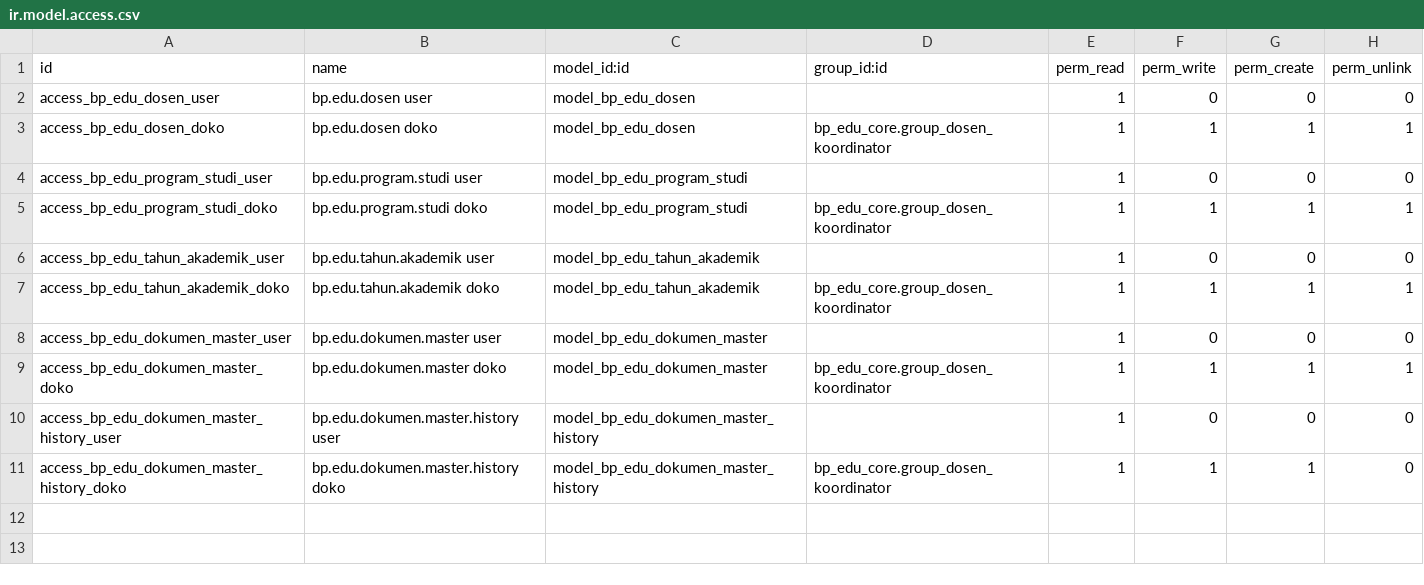
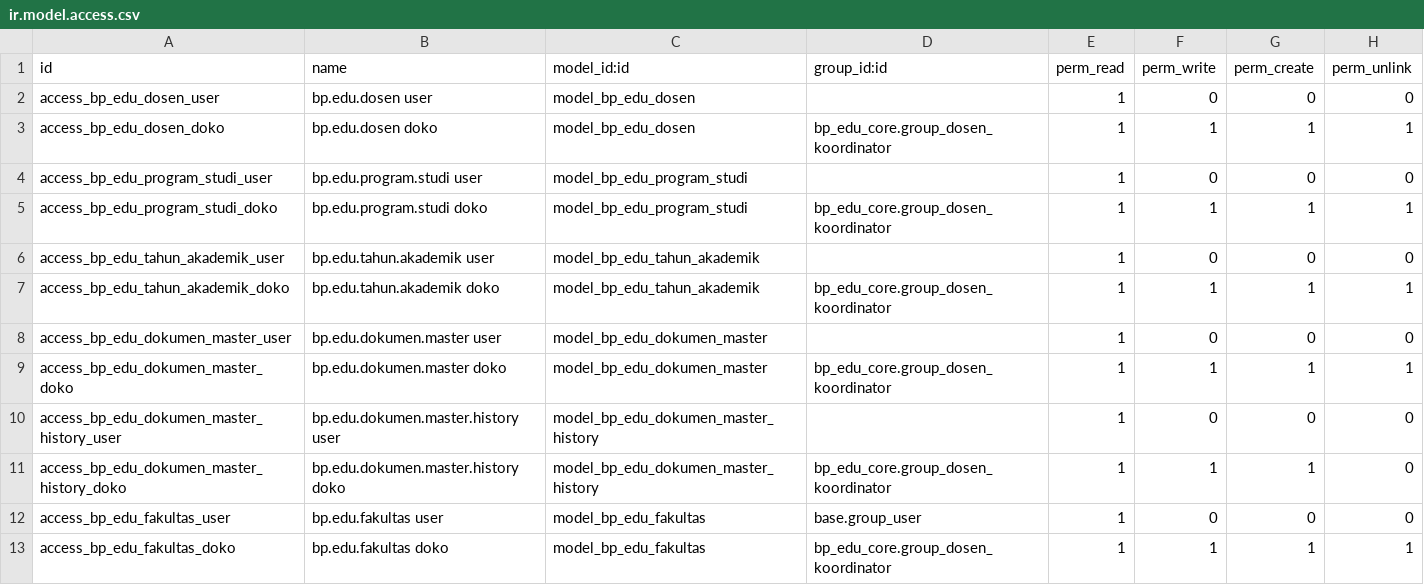
Before and after one commit to teguhteja/bp-edu-odoo, a CSV file: addons/bp_edu_core/security/ir.model.access.csv, drawn as a sheet; the diff names each change by its address in the sheet, - before the commit and + after, or states it on an @@ line.

Commit message:
feat: add Fakultas model and Dekan role scoped to their faculty
Dekan (dean) needs to see mata kuliah across every prodi under their
faculty, not just one prodi like Kaprodi. Add bp.edu.fakultas
(nama, dekan_id, prodi_ids) with a fakultas_id link on
bp.edu.program.studi, a new Dekan security group, and a read-only
ir.rule scoped to prodi_id.fakultas_id.dekan_id.user_id.

Also apply the same "not registered yet -> don't restrict" fallback
used for the Kaprodi rule, so a Dekan-group member with no linked
fakultas record isn't locked out of every mata kuliah.

```diff
--- a/addons/bp_edu_core/security/ir.model.access.csv
+++ b/addons/bp_edu_core/security/ir.model.access.csv
+row 12: access_bp_edu_fakultas_user | bp.edu.fakultas user | model_bp_edu_fakultas | base.group_user | 1 | 0 | 0 | 0
+row 13: access_bp_edu_fakultas_doko | bp.edu.fakultas doko | model_bp_edu_fakultas | bp_edu_core.group_dosen_koordinator | 1 | 1 | 1 | 1
```
Also changed, not shown: 10 other files.
